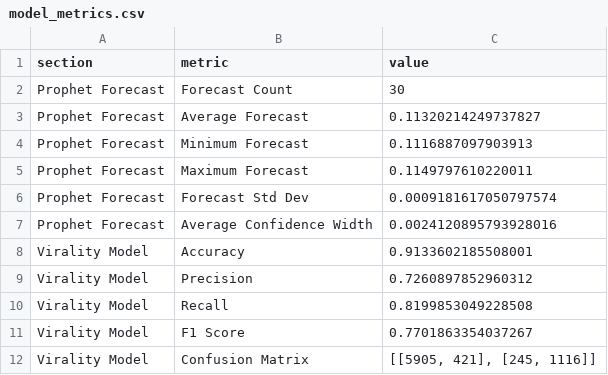
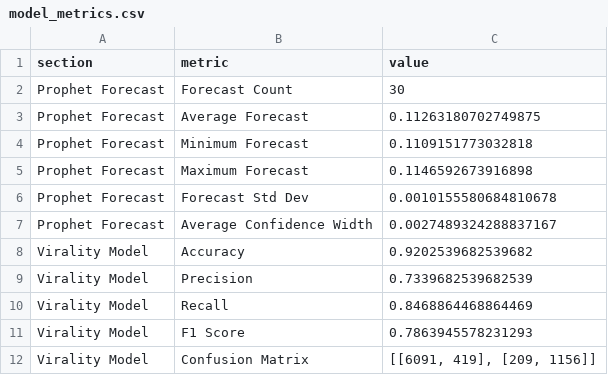
Before and after one commit to ank17a-5/India-Trend-Radar, a CSV file: data/reports/model_metrics.csv, drawn as a sheet; only a part is shown; the diff covers the shown part only.

```diff
--- a/data/reports/model_metrics.csv
+++ b/data/reports/model_metrics.csv
@@ -2,11 +2,11 @@
 Prophet Forecast,Forecast Count,30
-Prophet Forecast,Average Forecast,0.11320214249737827
-Prophet Forecast,Minimum Forecast,0.1116887097903913
-Prophet Forecast,Maximum Forecast,0.1149797610220011
-Prophet Forecast,Forecast Std Dev,0.0009181617050797574
-Prophet Forecast,Average Confidence Width,0.0024120895793928016
-Virality Model,Accuracy,0.9133602185508001
-Virality Model,Precision,0.7260897852960312
-Virality Model,Recall,0.8199853049228508
-Virality Model,F1 Score,0.7701863354037267
-Virality Model,Confusion Matrix,"[[5905, 421], [245, 1116]]"
+Prophet Forecast,Average Forecast,0.11263180702749875
+Prophet Forecast,Minimum Forecast,0.1109151773032818
+Prophet Forecast,Maximum Forecast,0.1146592673916898
+Prophet Forecast,Forecast Std Dev,0.0010155580684810678
+Prophet Forecast,Average Confidence Width,0.0027489324288837167
+Virality Model,Accuracy,0.9202539682539682
+Virality Model,Precision,0.7339682539682539
+Virality Model,Recall,0.8468864468864469
+Virality Model,F1 Score,0.7863945578231293
+Virality Model,Confusion Matrix,"[[6091, 419], [209, 1156]]"
```
Also changed, not shown: 8 edited cells elsewhere in this file, data/cleaned/google_trends_clean.csv, data/predictions/prophet_predictions.csv, 16 other files.
